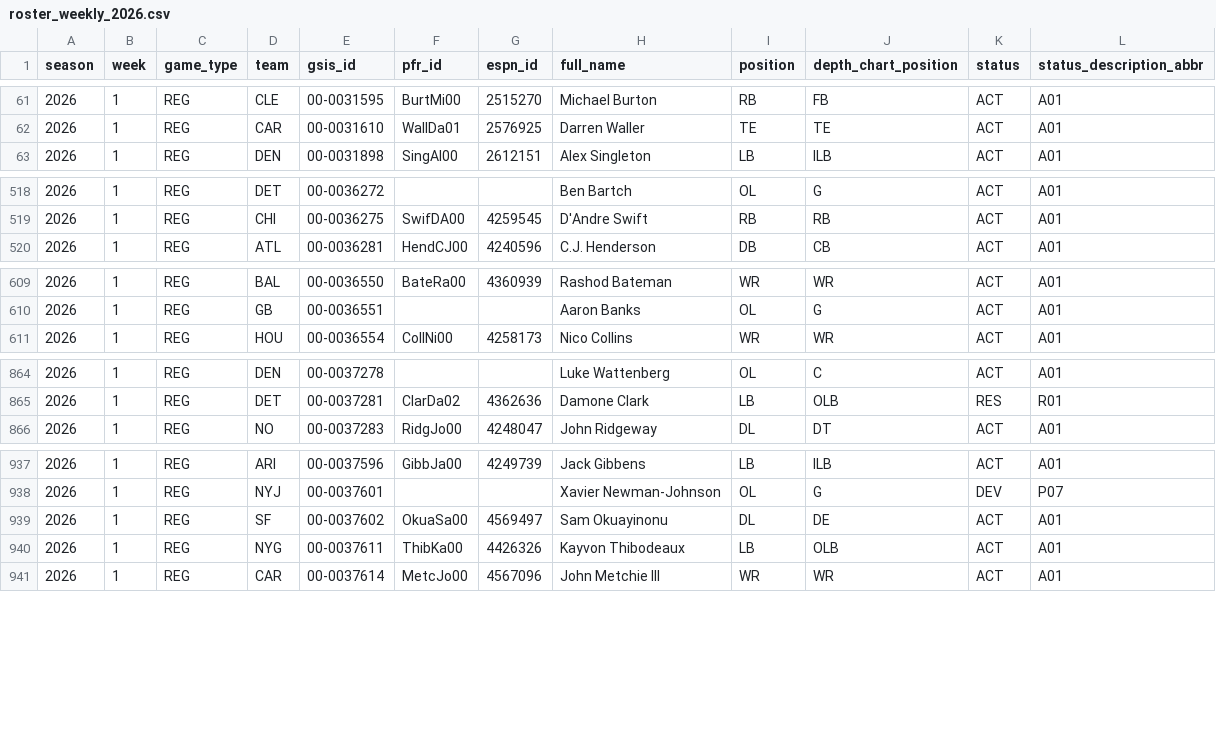
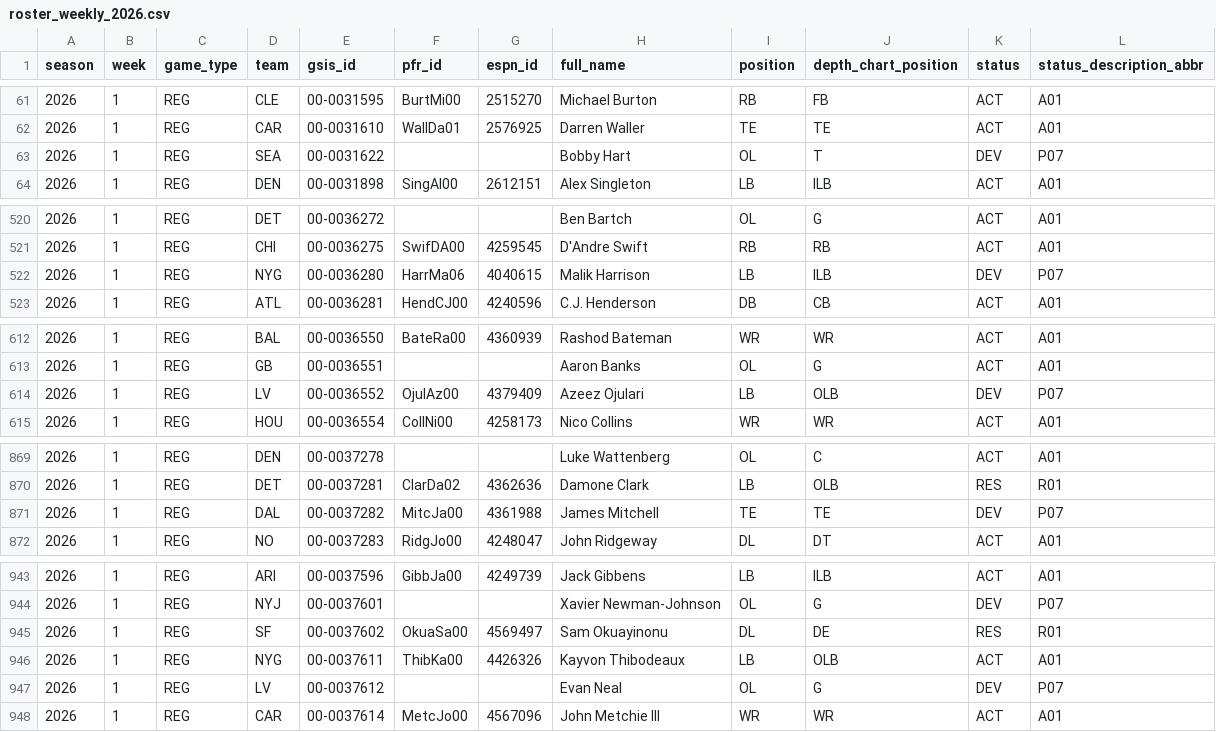
Before and after one commit to joeybukowski3/remix-of-bracket-brilliance, a CSV file: data/nfl/nflverse/weekly-rosters/roster_weekly_2026.csv, drawn as a sheet; only a part is shown, gaps mark what is left out; the diff covers the shown part only.

```diff
--- a/data/nfl/nflverse/weekly-rosters/roster_weekly_2026.csv
+++ b/data/nfl/nflverse/weekly-rosters/roster_weekly_2026.csv
@@ -62,2 +62,3 @@ season,week,game_type,team,gsis_id,pfr_id,espn_id,full_name,position,depth_chart
 2026,1,REG,CAR,00-0031610,WallDa01,2576925,Darren Waller,TE,TE,ACT,A01
+2026,1,REG,SEA,00-0031622,,,Bobby Hart,OL,T,DEV,P07
 2026,1,REG,DEN,00-0031898,SingAl00,2612151,Alex Singleton,LB,ILB,ACT,A01
@@ -519,2 +521,3 @@ season,week,game_type,team,gsis_id,pfr_id,espn_id,full_name,position,depth_chart
 2026,1,REG,CHI,00-0036275,SwifDA00,4259545,D'Andre Swift,RB,RB,ACT,A01
+2026,1,REG,NYG,00-0036280,HarrMa06,4040615,Malik Harrison,LB,ILB,DEV,P07
 2026,1,REG,ATL,00-0036281,HendCJ00,4240596,C.J. Henderson,DB,CB,ACT,A01
@@ -610,2 +613,3 @@ season,week,game_type,team,gsis_id,pfr_id,espn_id,full_name,position,depth_chart
 2026,1,REG,GB,00-0036551,,,Aaron Banks,OL,G,ACT,A01
+2026,1,REG,LV,00-0036552,OjulAz00,4379409,Azeez Ojulari,LB,OLB,DEV,P07
 2026,1,REG,HOU,00-0036554,CollNi00,4258173,Nico Collins,WR,WR,ACT,A01
@@ -865,2 +870,3 @@ season,week,game_type,team,gsis_id,pfr_id,espn_id,full_name,position,depth_chart
 2026,1,REG,DET,00-0037281,ClarDa02,4362636,Damone Clark,LB,OLB,RES,R01
+2026,1,REG,DAL,00-0037282,MitcJa00,4361988,James Mitchell,TE,TE,DEV,P07
 2026,1,REG,NO,00-0037283,RidgJo00,4248047,John Ridgeway,DL,DT,ACT,A01
@@ -938,4 +944,5 @@ season,week,game_type,team,gsis_id,pfr_id,espn_id,full_name,position,depth_chart
 2026,1,REG,NYJ,00-0037601,,,Xavier Newman-Johnson,OL,G,DEV,P07
-2026,1,REG,SF,00-0037602,OkuaSa00,4569497,Sam Okuayinonu,DL,DE,ACT,A01
+2026,1,REG,SF,00-0037602,OkuaSa00,4569497,Sam Okuayinonu,DL,DE,RES,R01
 2026,1,REG,NYG,00-0037611,ThibKa00,4426326,Kayvon Thibodeaux,LB,OLB,ACT,A01
+2026,1,REG,LV,00-0037612,,,Evan Neal,OL,G,DEV,P07
 2026,1,REG,CAR,00-0037614,MetcJo00,4567096,John Metchie III,WR,WR,ACT,A01
```
Also changed, not shown: 3 added rows and 42 edited cells elsewhere in this file, data/nfl/nflverse/depth-charts/depth_charts_2026.csv, 15 other files.
